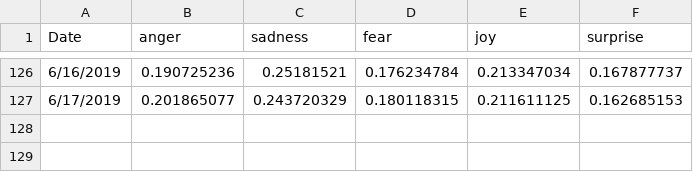
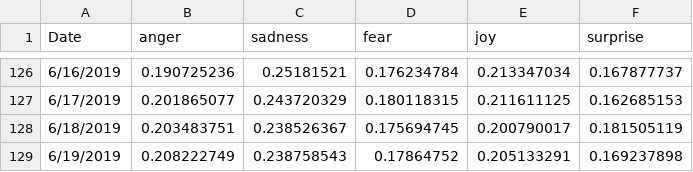
Before and after one commit to dorgori/Stock-prediction-using-Sentiment-analyis-and-Fuzzy-Neural-network, a CSV file: Public Mood/good_analysis_mood.csv, drawn as a sheet; only a part is shown, gaps mark what is left out; the diff names each change by its address in the sheet, - before the commit and + after, or states it on an @@ line.

```diff
--- a/Public Mood/good_analysis_mood.csv
+++ b/Public Mood/good_analysis_mood.csv
+row 128: 6/18/2019 | 0.203483751 | 0.238526367 | 0.175694745 | 0.200790017 | 0.181505119
+row 129: 6/19/2019 | 0.208222749 | 0.238758543 | 0.17864752 | 0.205133291 | 0.169237898
```
Also changed, not shown: Stock Values/AAPL-prices.csv, test_accu.csv, 7 other files.
